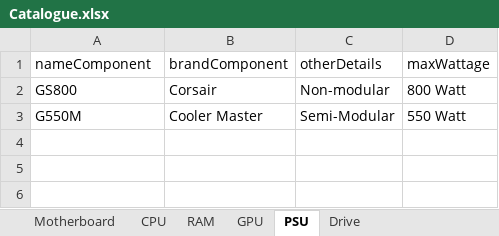
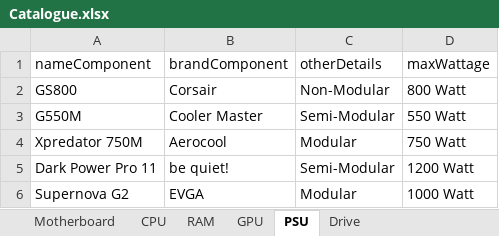
Before and after one commit to eFFecTM/PCBuilderTool, an Excel workbook: Catalogue.xlsx, sheet PSU, drawn as a sheet; values as stored, in another font and other column widths than the file's, no borders; the diff names each change by its address in the sheet, - before the commit and + after, or states it on an @@ line.

```diff
--- a/Catalogue.xlsx (sheet PSU)
+++ b/Catalogue.xlsx (sheet PSU)
-C2 (otherDetails): Non-modular
+C2 (otherDetails): Non-Modular
+row 4: Xpredator 750M | Aerocool | Modular | 750 Watt
+row 5: Dark Power Pro 11 | be quiet! | Semi-Modular | 1200 Watt
+row 6: Supernova G2 | EVGA | Modular | 1000 Watt
```
Also changed, not shown: sheet Motherboard, sheet CPU, sheet RAM, sheet Drive, sheet GPU, 1 other file.
